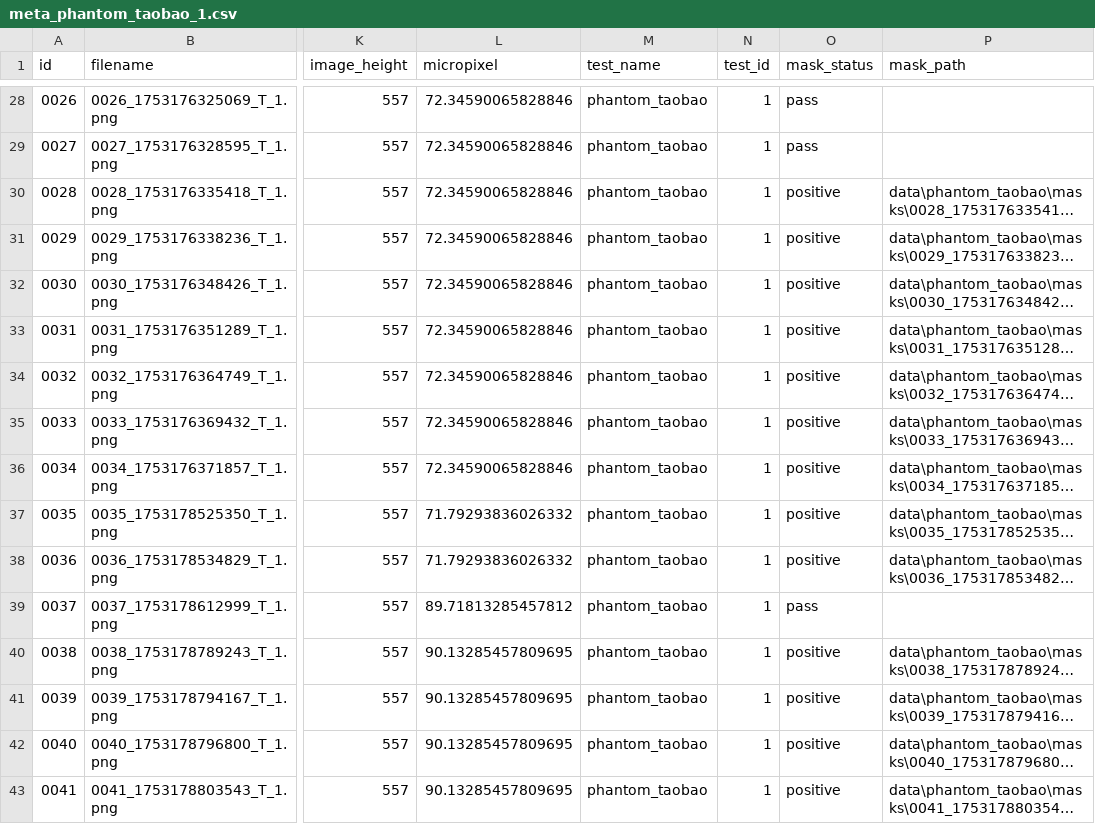
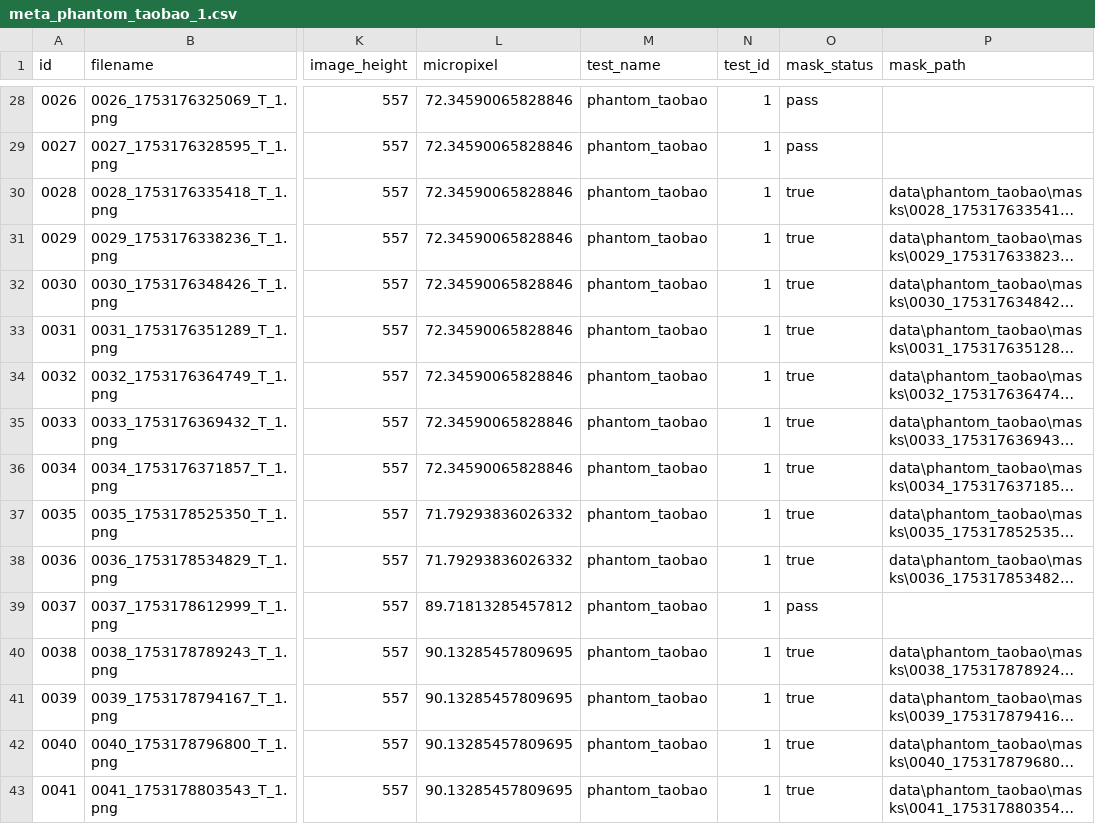
Before and after one commit to alfredzhang98/vein_segmentation, a CSV file: segmentation/data/phantom_taobao/meta_phantom_taobao_1.csv, drawn as a sheet; only a part is shown, gaps mark what is left out; long unchanged cells end in …; the diff covers the shown part only; the diff names each change by its address in the sheet, - before the commit and + after, or states it on an @@ line.

```diff
--- a/segmentation/data/phantom_taobao/meta_phantom_taobao_1.csv
+++ b/segmentation/data/phantom_taobao/meta_phantom_taobao_1.csv
-O30:O38 (mask_status): positive
+O30:O38 (mask_status): true
-O40:O43 (mask_status): positive
+O40:O43 (mask_status): true
```
Also changed, not shown: 119 edited cells elsewhere in this file, 9 other files.
